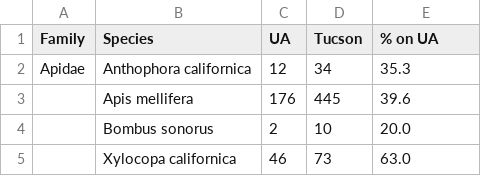
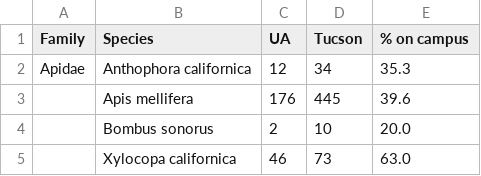
Before and after one commit to mcx8/InternshipData, a CSV file: UofA_Tucson_datacomp.csv, drawn as a sheet; only a part is shown.

Commit message:
Update UofA_Tucson_datacomp.csv

```diff
--- a/UofA_Tucson_datacomp.csv
+++ b/UofA_Tucson_datacomp.csv
@@ -1,2 +1,2 @@
-Family,Species,UA,Tucson,% on UA
+Family,Species,UA,Tucson,% on campus
 Apidae,Anthophora californica,12,34,35.3
```
